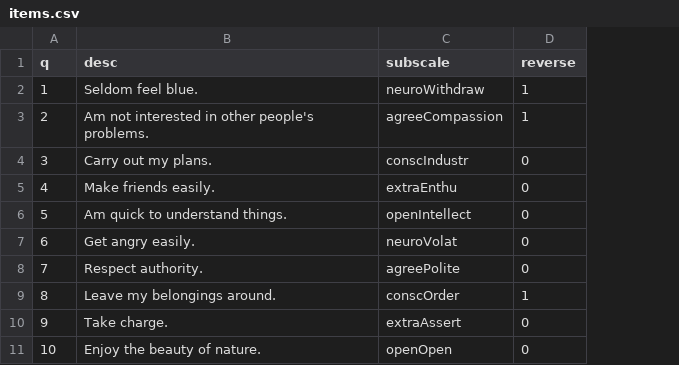
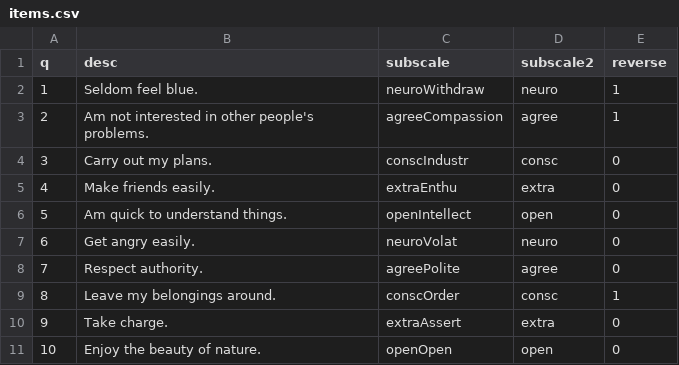
Before and after one commit to hauselin/lab_exp, a CSV file: surveys/bigfiveaspect/items.csv, drawn as a sheet; only a part is shown; the diff names each change by its address in the sheet, - before the commit and + after, or states it on an @@ line.

Commit message:
summarize bigfiveaspects

```diff
--- a/surveys/bigfiveaspect/items.csv
+++ b/surveys/bigfiveaspect/items.csv
+column D (subscale2), rows 2-11: neuro | agree | consc | extra | open | neuro | agree | consc | extra | open
```
Also changed, not shown: 4 other files.
